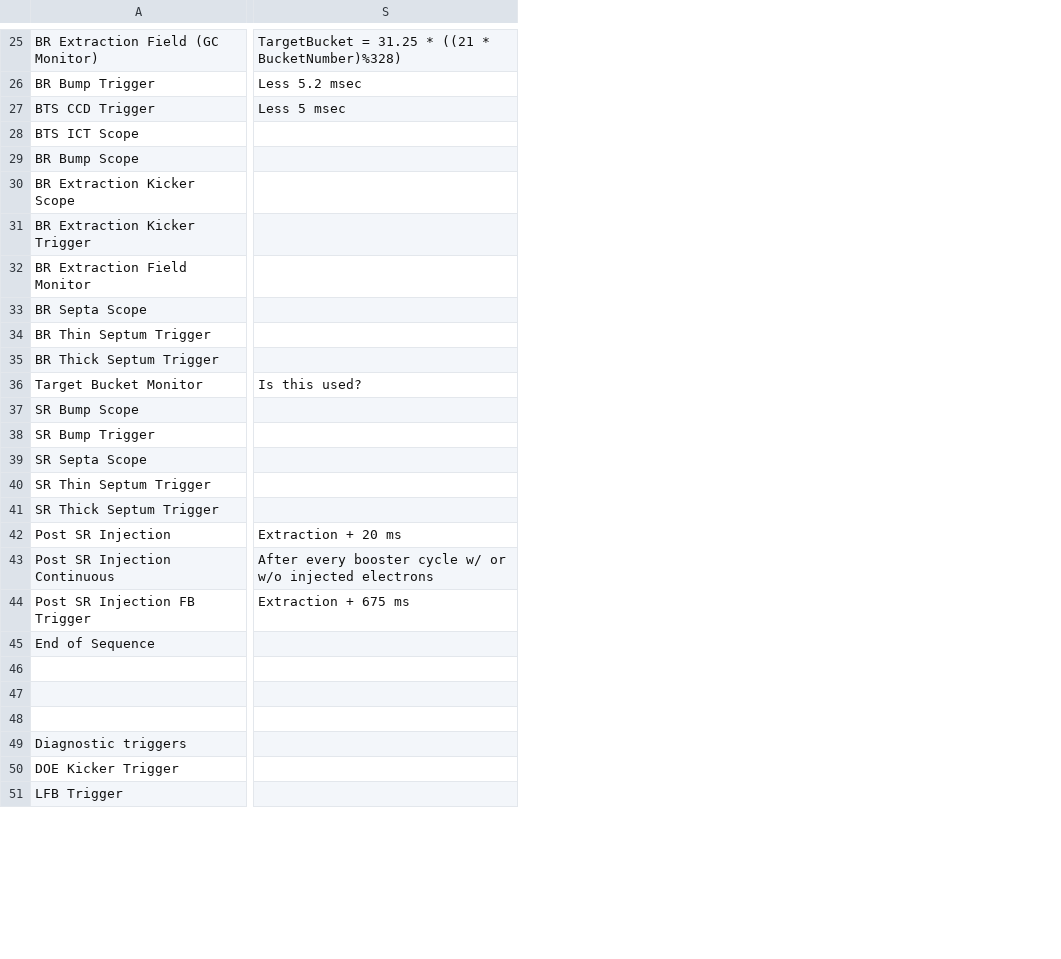
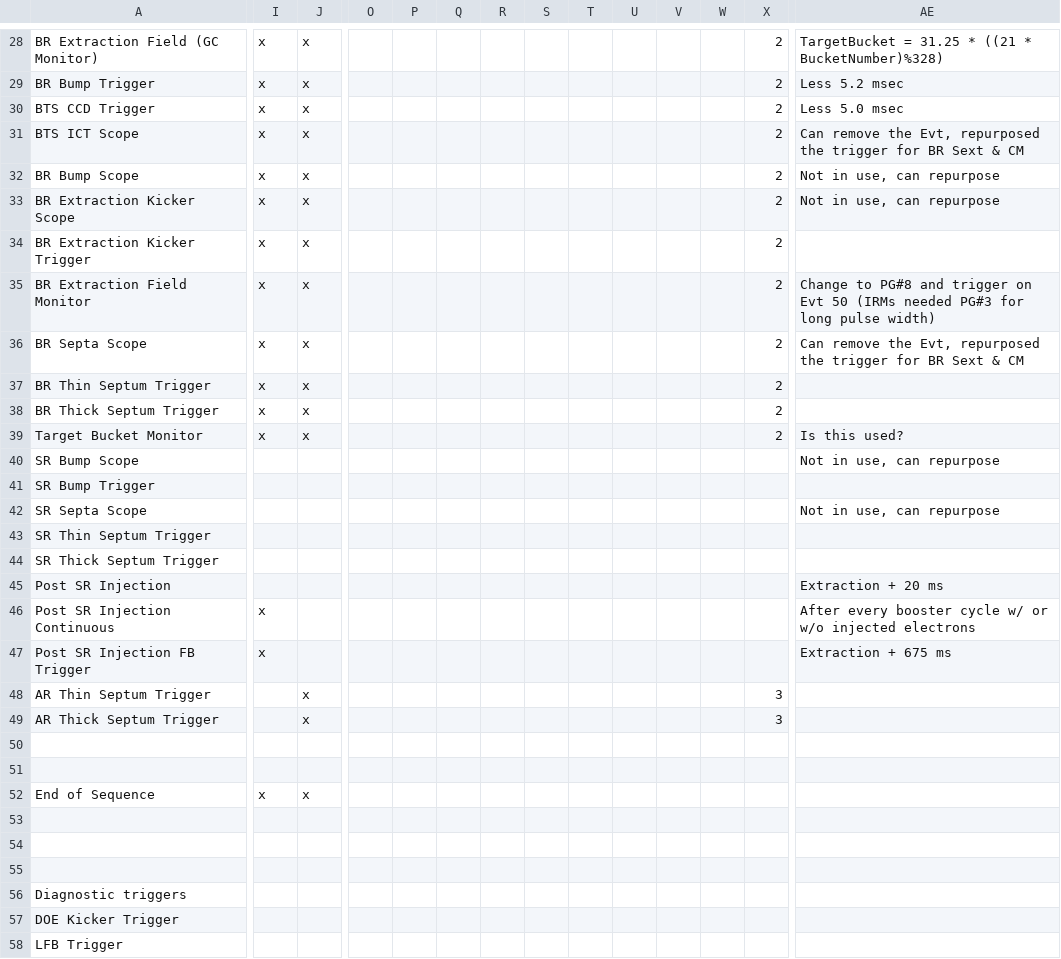
Before and after one commit to BerkeleyLab/siocDualTiming, a CSV file: timingApp/src/TuningModeTriggers.csv, drawn as a sheet; only a part is shown, gaps mark what is left out; addresses are those after the commit; rows hold the shown columns only; the diff covers the shown part only; the diff names each change by its address in the sheet, - before the commit and + after, or states it on an @@ line.

```diff
--- a/timingApp/src/TuningModeTriggers.csv
+++ b/timingApp/src/TuningModeTriggers.csv
+column I, rows 28-47: x | x | x | x | x | x | x | x | x | x | x | x |  |  |  |  |  |  | x | x; row 52: x
+column J, rows 28-39: all x; row 52: x
+column O, empty
+column P, empty
+column Q, empty
+column R, empty
+column S, empty
+column T, empty
+column U, empty
+column V, empty
+column W, empty
+column X, rows 28-39: all 2
-AE30: Less 5 msec
+AE30: Less 5.0 msec
-AE31: (empty)
+AE31: Can remove the Evt, repurposed the trigger for BR Sext & CM
-AE32:AE33: (empty)
+AE32:AE33: Not in use, can repurpose
-AE35: (empty)
+AE35: Change to PG#8 and trigger on Evt 50 (IRMs needed PG#3 for long pulse width)
-AE36: (empty)
+AE36: Can remove the Evt, repurposed the trigger for BR Sext & CM
-AE40: (empty)
+AE40: Not in use, can repurpose
-AE42: (empty)
+AE42: Not in use, can repurpose
+row 48: AR Thin Septum Trigger |  | x |  |  |  |  |  |  |  |  |  | 3
+row 49: AR Thick Septum Trigger |  | x |  |  |  |  |  |  |  |  |  | 3
+row 50: (empty)
+row 51: (empty)
-row 54: (empty)
+row 54: (empty)
```
Also changed, not shown: 9 added rows, 1 added column and 13 edited cells elsewhere in this file.
